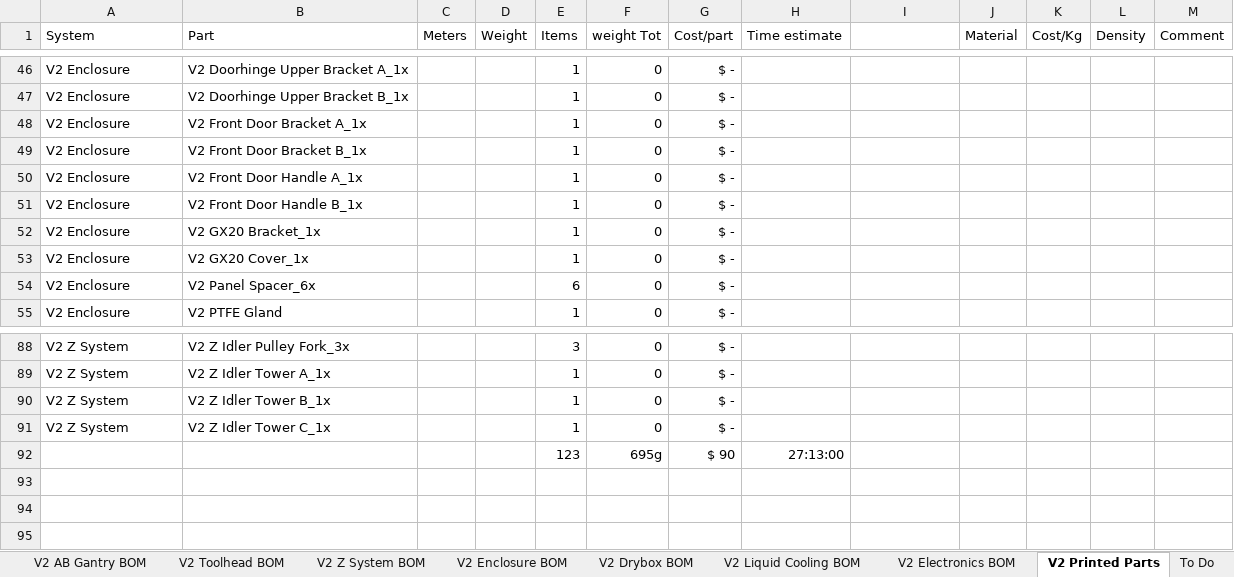
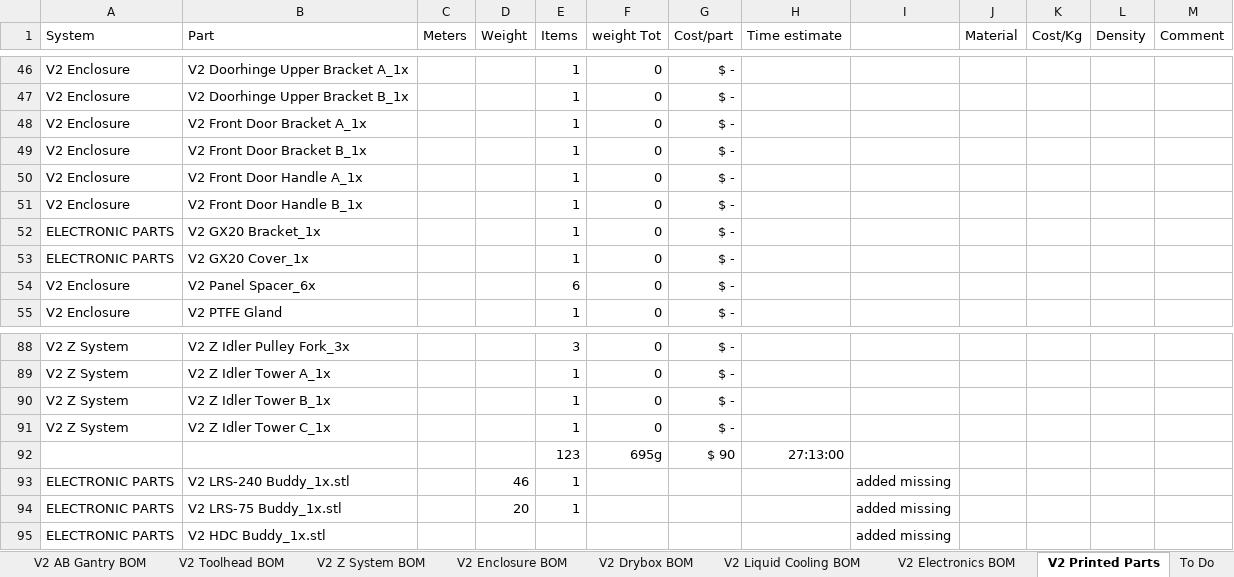
Before and after one commit to RoyBerntsenDesign/Project-Valkyrie, an Excel workbook: V2 BETA/BOM/Valkyrie V2 HT100 BOM Beta.xlsx, sheet V2 Printed Parts, drawn as a sheet; only a part is shown, gaps mark what is left out; values as stored, in another font and other column widths than the file's, no borders; table styles not drawn; the diff names each change by its address in the sheet, - before the commit and + after, or states it on an @@ line.

```diff
--- a/V2 BETA/BOM/Valkyrie V2 HT100 BOM Beta.xlsx (sheet V2 Printed Parts)
+++ b/V2 BETA/BOM/Valkyrie V2 HT100 BOM Beta.xlsx (sheet V2 Printed Parts)
-A52:A53 (System): V2 Enclosure
+A52:A53 (System): ELECTRONIC PARTS
+row 93: ELECTRONIC PARTS | V2 LRS-240 Buddy_1x.stl |  | 46 | 1 |  |  |  | added missing
+row 94: ELECTRONIC PARTS | V2 LRS-75 Buddy_1x.stl |  | 20 | 1 |  |  |  | added missing
+row 95: ELECTRONIC PARTS | V2 HDC Buddy_1x.stl |  |  |  |  |  |  | added missing
```
Also changed, not shown: sheet PARTS LIST, sheet MISC, sheet V2 Z System BOM, formulas that keep their value, 6 other files.
